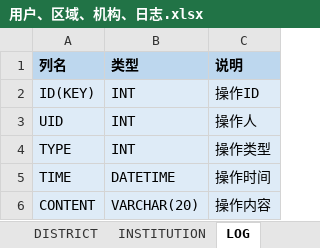
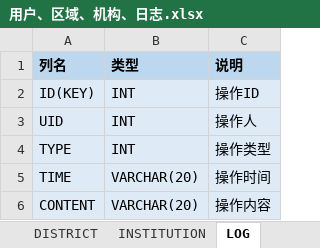
Before and after one commit to codePeaceJM/garleton-academy, an Excel workbook: 数据库设计/用户、区域、机构、日志.xlsx, sheet LOG, drawn as a sheet; values as stored, in another font and other column widths than the file's, no borders; the diff names each change by its address in the sheet, - before the commit and + after, or states it on an @@ line.

Commit message:
数据库

```diff
--- a/数据库设计/用户、区域、机构、日志.xlsx (sheet LOG)
+++ b/数据库设计/用户、区域、机构、日志.xlsx (sheet LOG)
-B5 (类型): DATETIME
+B5 (类型): VARCHAR(20)
```
